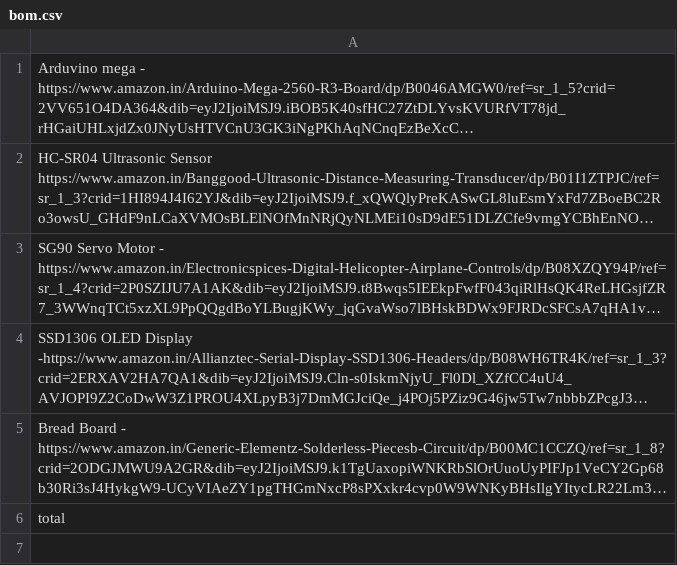
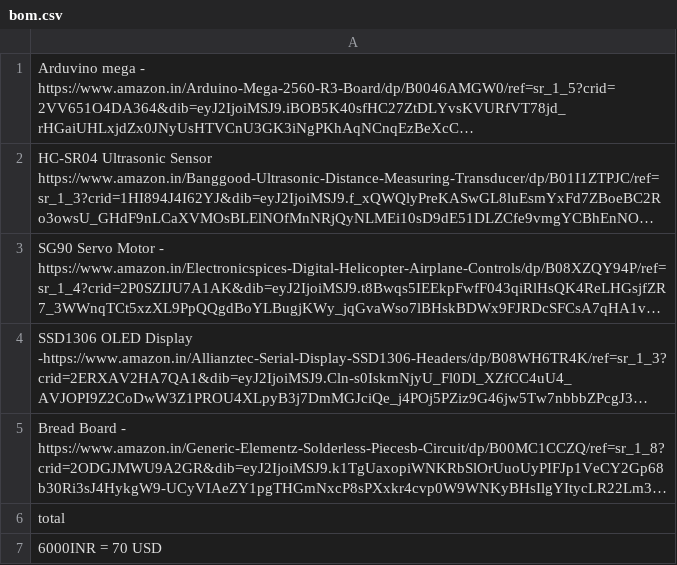
Before and after one commit to ds667/Highway-, a CSV file: bom.csv, drawn as a sheet; long unchanged cells end in …; the diff names each change by its address in the sheet, - before the commit and + after, or states it on an @@ line.

Commit message:
Update bom.csv

```diff
--- a/bom.csv
+++ b/bom.csv
+row 7: 6000INR = 70 USD
```
